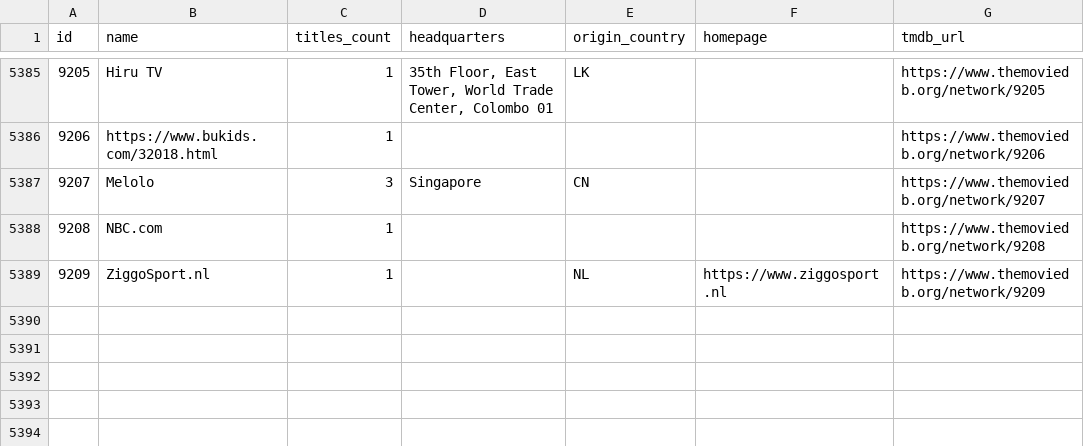
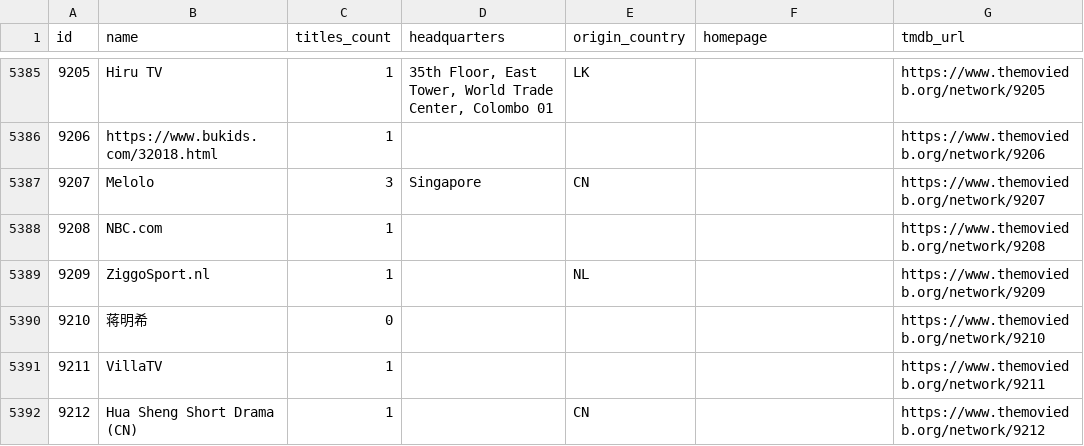
Before and after one commit to davecollections/tmdb-id-lookup, a CSV file: data/tv-networks.csv, drawn as a sheet; only a part is shown, gaps mark what is left out.

```diff
--- a/data/tv-networks.csv
+++ b/data/tv-networks.csv
@@ -5388,2 +5388,5 @@ id,name,titles_count,headquarters,origin_country,homepage,tmdb_url
 9208,NBC.com,1,,,,https://www.themoviedb.org/network/9208
-9209,ZiggoSport.nl,1,,NL,https://www.ziggosport.nl,https://www.themoviedb.org/network/9209
+9209,ZiggoSport.nl,1,,NL,,https://www.themoviedb.org/network/9209
+9210,蒋明希,0,,,,https://www.themoviedb.org/network/9210
+9211,VillaTV,1,,,,https://www.themoviedb.org/network/9211
+9212,Hua Sheng Short Drama (CN),1,,CN,,https://www.themoviedb.org/network/9212
```
Also changed, not shown: 5 other files.
